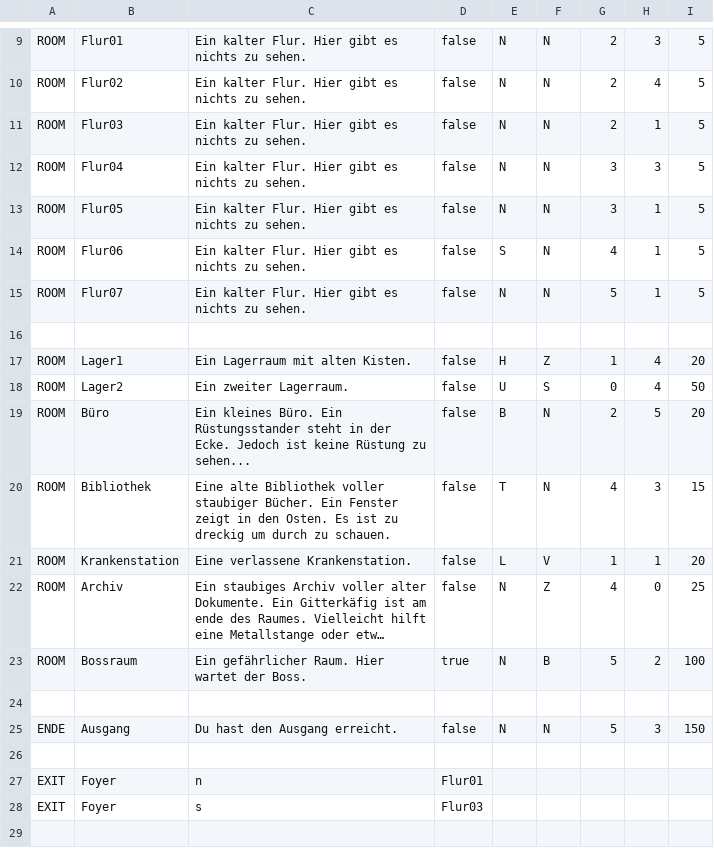
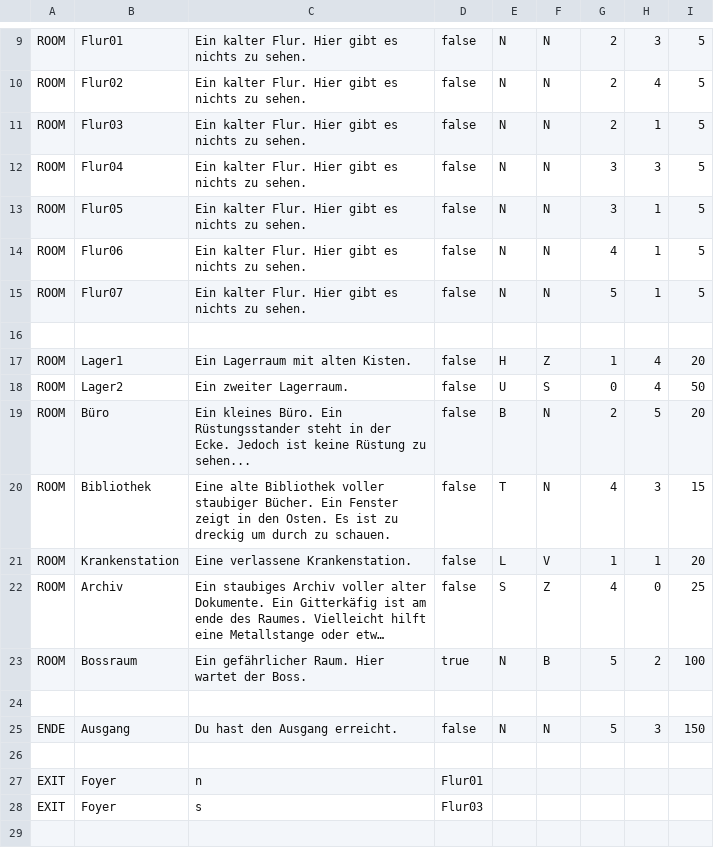
Before and after one commit to Yannick-Apostel/Escape-Room, a CSV file: campus.csv, drawn as a sheet; only a part is shown, gaps mark what is left out; long unchanged cells end in …; the diff names each change by its address in the sheet, - before the commit and + after, or states it on an @@ line.

```diff
--- a/campus.csv
+++ b/campus.csv
-E14: S
+E14: N
-E22: N
+E22: S
```
Also changed, not shown: 1 other file.
